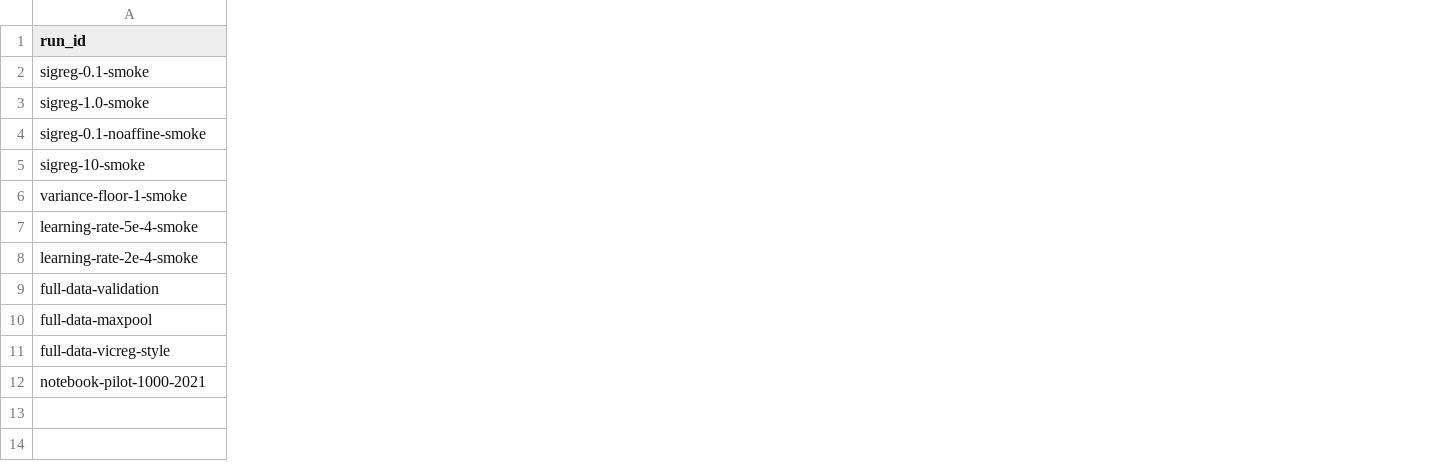
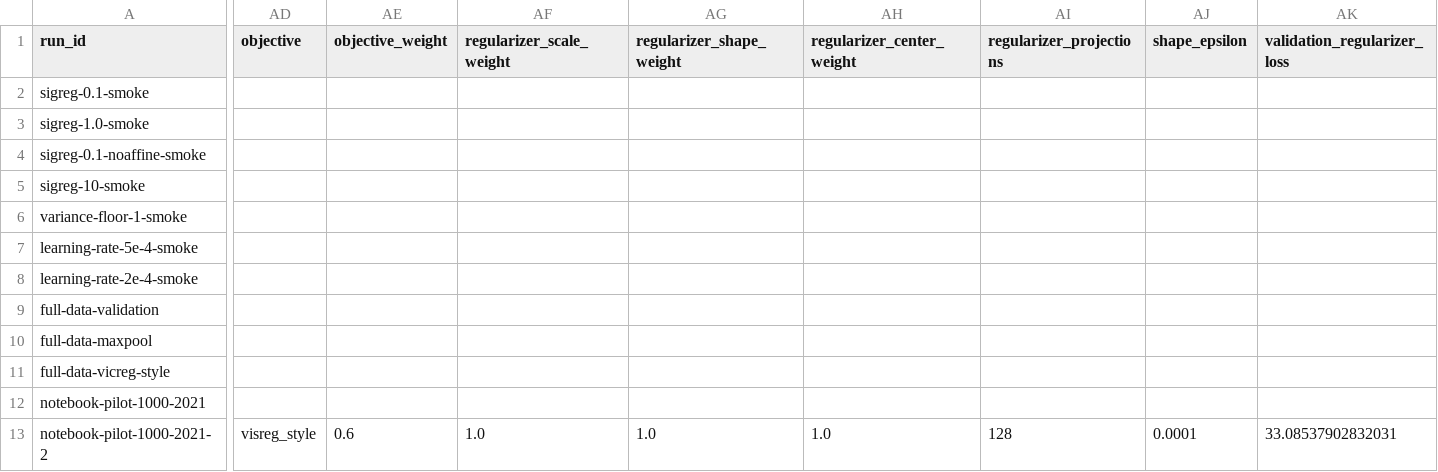
Before and after one commit to AbstractLogix/jepa-world-models, a CSV file: docs/evidence/visual-jepa-validation-pilots.csv, drawn as a sheet; only a part is shown, gaps mark what is left out; rows hold the shown columns only; the diff covers the shown part only; the diff names each change by its address in the sheet, - before the commit and + after, or states it on an @@ line.

```diff
--- a/docs/evidence/visual-jepa-validation-pilots.csv
+++ b/docs/evidence/visual-jepa-validation-pilots.csv
+column AD (objective), empty
+column AE (objective_weight), empty
+column AF (regularizer_scale_weight), empty
+column AG (regularizer_shape_weight), empty
+column AH (regularizer_center_weight), empty
+column AI (regularizer_projections), empty
+column AJ (shape_epsilon), empty
+column AK (validation_regularizer_loss), empty
+row 13: notebook-pilot-1000-2021-2 | visreg_style | 0.6 | 1.0 | 1.0 | 1.0 | 128 | 0.0001 | 33.08537902832031
```
Also changed, not shown: 4 added columns elsewhere in this file, docs/evidence/visual-jepa-model-runs.csv, 26 other files.
